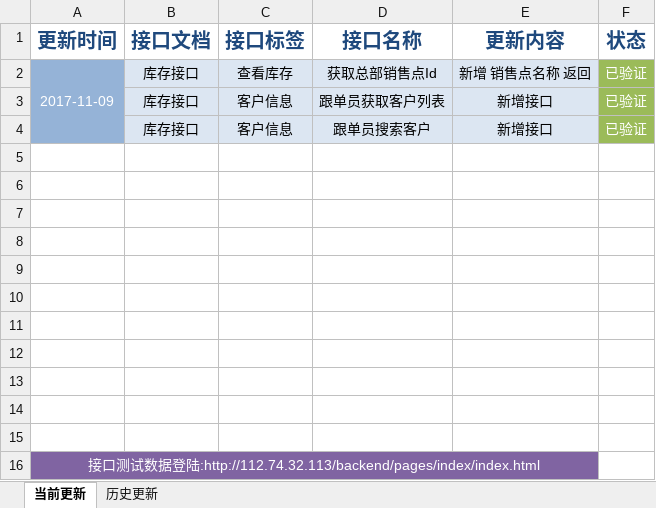
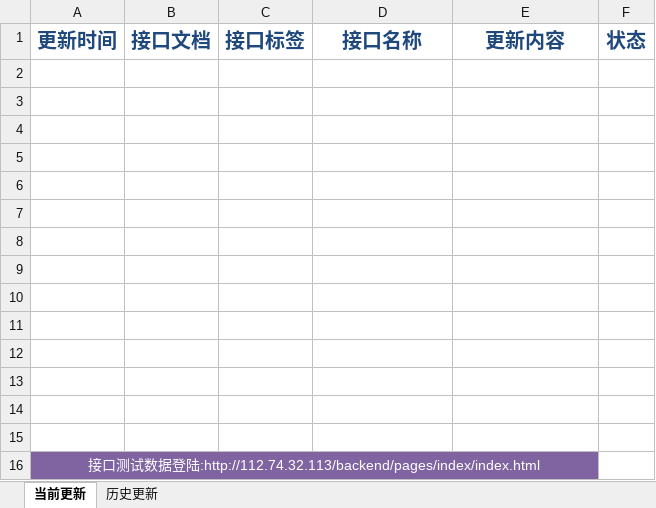
Before and after one commit to QM-Developers/store_v1.1.1, an Excel workbook: 需求分析/接口文档/客户/更新说明.xlsx, sheet 当前更新, drawn as a sheet; values as stored, in another font and other column widths than the file's, no borders; the diff names each change by its address in the sheet, - before the commit and + after, or states it on an @@ line.

```diff
--- a/需求分析/接口文档/客户/更新说明.xlsx (sheet 当前更新)
+++ b/需求分析/接口文档/客户/更新说明.xlsx (sheet 当前更新)
-row 2: 2017-11-09 | 库存接口 | 查看库存 | 获取总部销售点Id | 新增 销售点名称 返回 | 已验证
+row 2: (empty)
-A2:A4 fill: #95B3D7
+A2:A4 fill: none
-A2:A4 merged
-B2:E4 fill: #DCE6F2
+B2:E4 fill: none
-F2:F4 fill: #9BBB59
+F2:F4 fill: none
-row 3:  | 库存接口 | 客户信息 | 跟单员获取客户列表 | 新增接口 | 已验证
+row 3: (empty)
-row 4:  | 库存接口 | 客户信息 | 跟单员搜索客户 | 新增接口 | 已验证
+row 4: (empty)
```
Also changed, not shown: sheet 历史更新, 需求分析/接口文档/客户/库存接口.xlsx, 需求分析/接口文档/客户/订单接口.xlsx, 28 other files.
